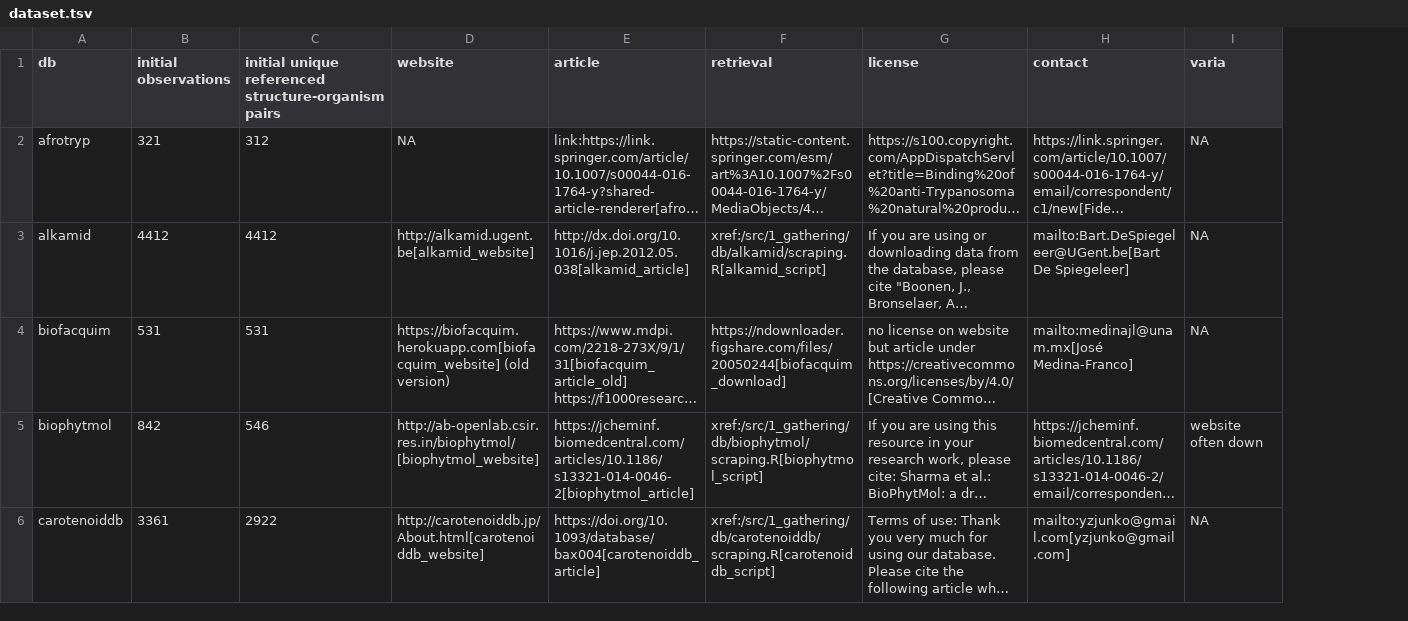
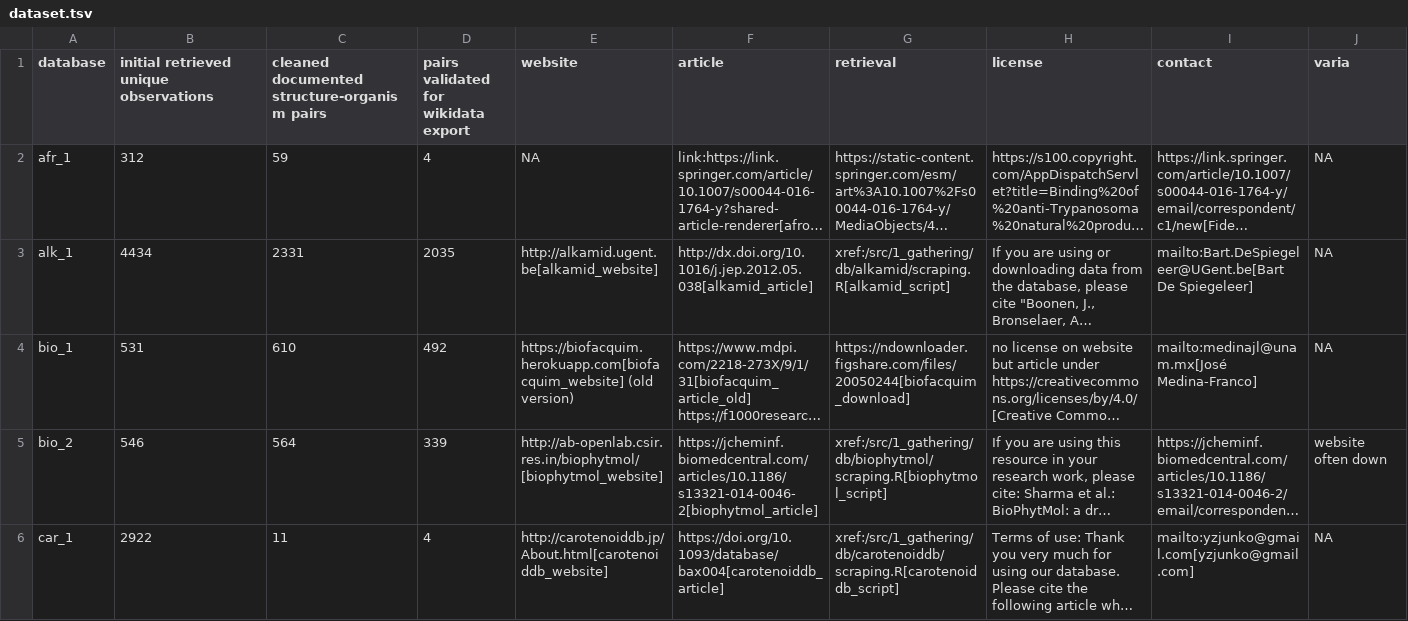
Before and after one commit to lotusnprod/lotus-processor, a TSV file: docs/dataset.tsv, drawn as a sheet; only a part is shown; long unchanged cells end in …; removed rows and columns are numbered as before the commit, all else as after; the diff covers the shown part only; the diff names each change by its address in the sheet, - before the commit and + after, or states it on an @@ line.

Commit message:
uploading dataset table programatically

```diff
--- a/docs/dataset.tsv
+++ b/docs/dataset.tsv
-column A (db), rows 2-6: afrotryp | alkamid | biofacquim | biophytmol | carotenoiddb
-column B (initial observations), rows 2-6: 321 | 4412 | 531 | 842 | 3361
+column A (database), rows 2-6: afr_1 | alk_1 | bio_1 | bio_2 | car_1
+column C, rows 1-6: cleaned documented structure-organism pairs | 59 | 2331 | 610 | 564 | 11
+column D, rows 1-6: pairs validated for wikidata export | 4 | 2035 | 492 | 339 | 4
-B1: initial unique referenced structure-organism pairs
+B1: initial retrieved unique observations
-B3: 4412
+B3: 4434
```
Also changed, not shown: 8 edited cells elsewhere in this file, 1 other file.
